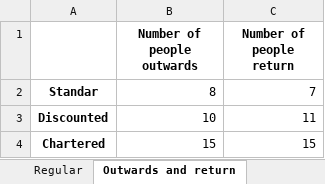
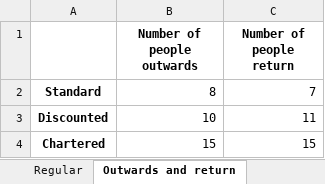
Before and after one commit to beruizgonz/START, an Excel workbook: results_small/Res_Simulate_data_small_compromise.xlsx, sheet Outwards and return, drawn as a sheet; values as stored, in another font and other column widths than the file's, no borders; the diff names each change by its address in the sheet, - before the commit and + after, or states it on an @@ line.

```diff
--- a/results_small/Res_Simulate_data_small_compromise.xlsx (sheet Outwards and return)
+++ b/results_small/Res_Simulate_data_small_compromise.xlsx (sheet Outwards and return)
-A2: Standar
+A2: Standard
```
Also changed, not shown: sheet Profile plan, sheet Weights, sheet Model performance, Simulate_data_2.xlsx, results_small/Res_Simulate_data_small_availability.xlsx, 10 other files.
